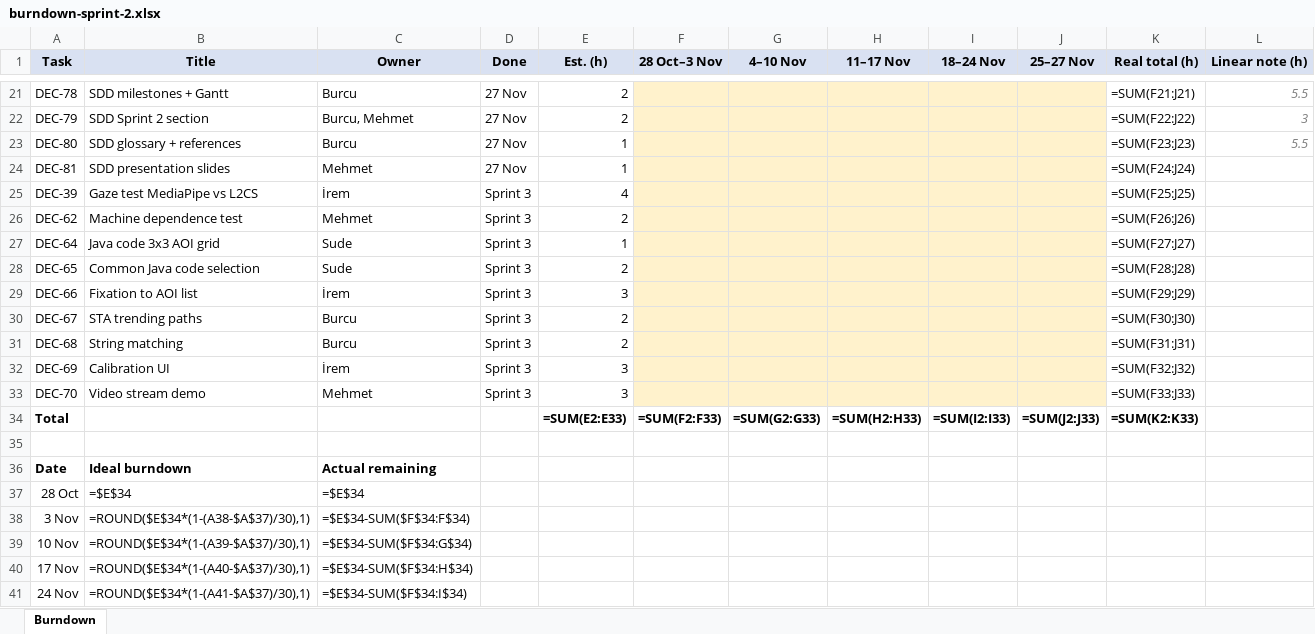
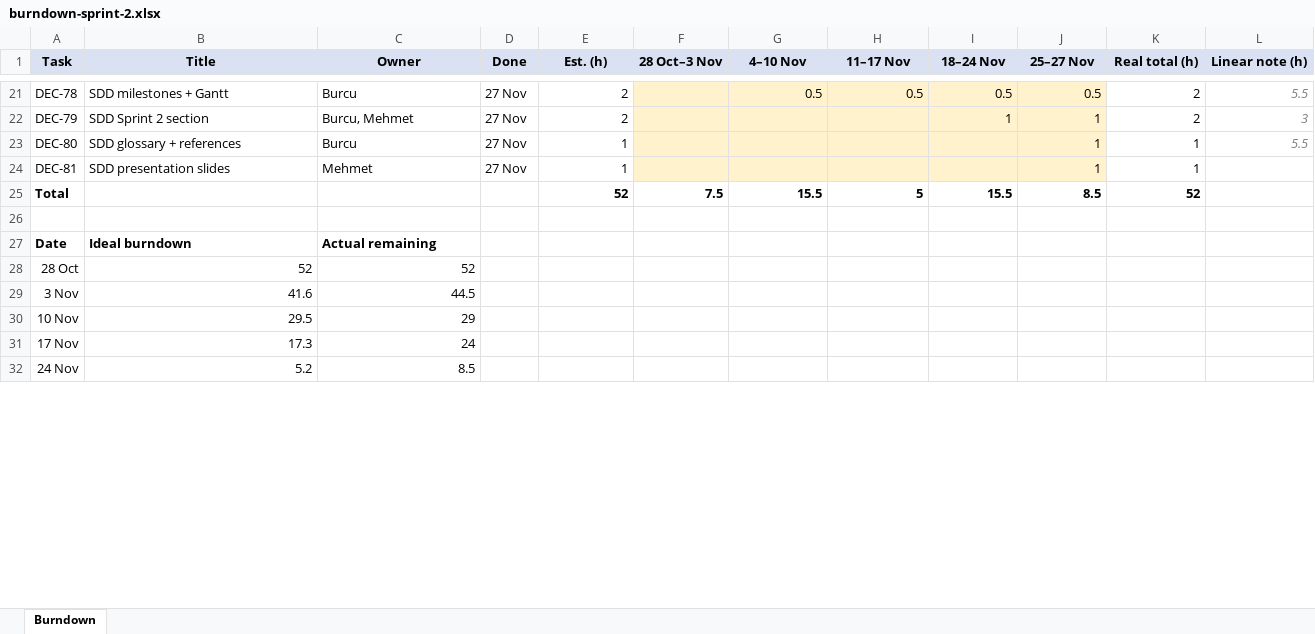
Before and after one commit to memoksin/DECODE, an Excel workbook: docs/sdd/burndown-sprint-2.xlsx, sheet Burndown, drawn as a sheet; only a part is shown, gaps mark what is left out; values as stored, in another font and other column widths than the file's, no borders; formulas without a stored value are shown as written; charts and pictures not drawn; removed rows and columns are numbered as before the commit, all else as after; the diff covers the shown part only; the diff names each change by its address in the sheet, - before the commit and + after, or states it on an @@ line.

Commit message:
docs: Sprint 2 burndown with Memo's hours, Sprint 3 rows removed, y max 60 (DEC-79)

```diff
--- a/docs/sdd/burndown-sprint-2.xlsx (sheet Burndown)
+++ b/docs/sdd/burndown-sprint-2.xlsx (sheet Burndown)
-G21 (4–10 Nov): (empty)
+G21 (4–10 Nov): 0.5
-H21 (11–17 Nov): (empty)
+H21 (11–17 Nov): 0.5
-I21 (18–24 Nov): (empty)
+I21 (18–24 Nov): 0.5
-J21 (25–27 Nov): (empty)
+J21 (25–27 Nov): 0.5
-K21 (Real total (h)): =SUM(F21:J21)
+K21 (Real total (h)): 2
-I22 (18–24 Nov): (empty)
+I22 (18–24 Nov): 1
-J22:J24 (25–27 Nov): (empty)
+J22:J24 (25–27 Nov): 1
-K22 (Real total (h)): =SUM(F22:J22)
+K22 (Real total (h)): 2
-K23 (Real total (h)): =SUM(F23:J23)
+K23 (Real total (h)): 1
-K24 (Real total (h)): =SUM(F24:J24)
+K24 (Real total (h)): 1
-row 25: DEC-39 | Gaze test MediaPipe vs L2CS | İrem | Sprint 3 | 4 |  |  |  |  |  | =SUM(F25:J25)
-row 26: DEC-62 | Machine dependence test | Mehmet | Sprint 3 | 2 |  |  |  |  |  | =SUM(F26:J26)
-row 27: DEC-64 | Java code 3x3 AOI grid | Sude | Sprint 3 | 1 |  |  |  |  |  | =SUM(F27:J27)
-row 28: DEC-65 | Common Java code selection | Sude | Sprint 3 | 2 |  |  |  |  |  | =SUM(F28:J28)
-row 29: DEC-66 | Fixation to AOI list | İrem | Sprint 3 | 3 |  |  |  |  |  | =SUM(F29:J29)
-row 30: DEC-67 | STA trending paths | Burcu | Sprint 3 | 2 |  |  |  |  |  | =SUM(F30:J30)
-row 31: DEC-68 | String matching | Burcu | Sprint 3 | 2 |  |  |  |  |  | =SUM(F31:J31)
-row 32: DEC-69 | Calibration UI | İrem | Sprint 3 | 3 |  |  |  |  |  | =SUM(F32:J32)
-row 33: DEC-70 | Video stream demo | Mehmet | Sprint 3 | 3 |  |  |  |  |  | =SUM(F33:J33)
-E25 (Est. (h)): =SUM(E2:E33)
+E25 (Est. (h)): 52
-F25 (28 Oct–3 Nov): =SUM(F2:F33)
+F25 (28 Oct–3 Nov): 7.5
-G25 (4–10 Nov): =SUM(G2:G33)
+G25 (4–10 Nov): 15.5
-H25 (11–17 Nov): =SUM(H2:H33)
+H25 (11–17 Nov): 5
-I25 (18–24 Nov): =SUM(I2:I33)
+I25 (18–24 Nov): 15.5
-J25 (25–27 Nov): =SUM(J2:J33)
+J25 (25–27 Nov): 8.5
-K25 (Real total (h)): =SUM(K2:K33)
+K25 (Real total (h)): 52
-B28 (Title): =$E$34
+B28 (Title): 52
-C28 (Owner): =$E$34
+C28 (Owner): 52
-B29 (Title): =ROUND($E$34*(1-(A38-$A$37)/30),1)
+B29 (Title): 41.6
-C29 (Owner): =$E$34-SUM($F$34:F$34)
+C29 (Owner): 44.5
-B30 (Title): =ROUND($E$34*(1-(A39-$A$37)/30),1)
+B30 (Title): 29.5
-C30 (Owner): =$E$34-SUM($F$34:G$34)
+C30 (Owner): 29
-B31 (Title): =ROUND($E$34*(1-(A40-$A$37)/30),1)
+B31 (Title): 17.3
-C31 (Owner): =$E$34-SUM($F$34:H$34)
+C31 (Owner): 24
-B32 (Title): =ROUND($E$34*(1-(A41-$A$37)/30),1)
+B32 (Title): 5.2
-C32 (Owner): =$E$34-SUM($F$34:I$34)
+C32 (Owner): 8.5
```
Also changed, not shown: 80 edited cells elsewhere in this sheet, charts or pictures.
